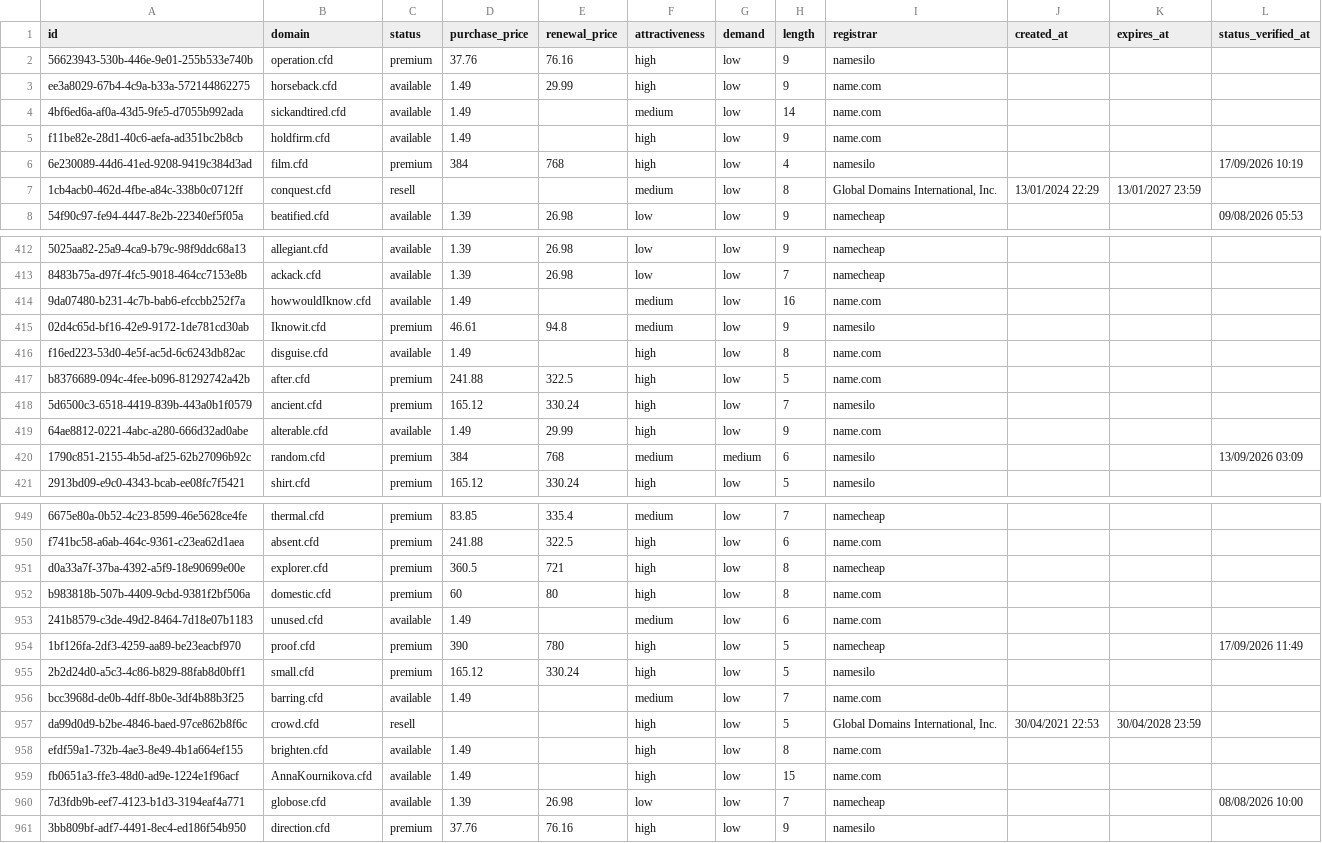
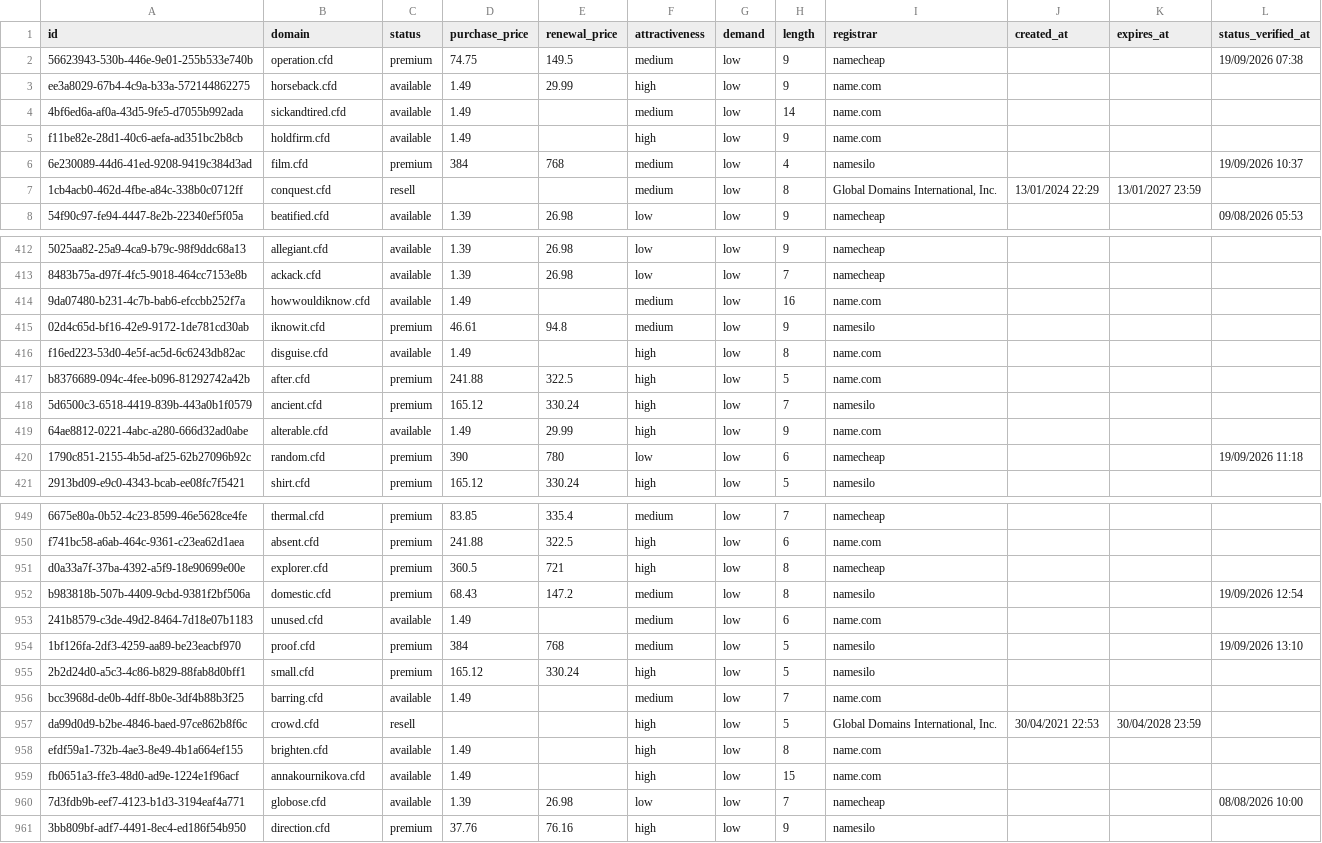
Before and after one commit to UniqueDomains/cfd-oneword-domains, a CSV file: cfd.csv, drawn as a sheet; only a part is shown, gaps mark what is left out; the diff covers the shown part only; the diff names each change by its address in the sheet, - before the commit and + after, or states it on an @@ line.

Commit message:
Domains update

```diff
--- a/cfd.csv
+++ b/cfd.csv
-D2 (purchase_price): 37.76
+D2 (purchase_price): 74.75
-E2 (renewal_price): 76.16
+E2 (renewal_price): 149.5
-F2 (attractiveness): high
+F2 (attractiveness): medium
-I2 (registrar): namesilo
+I2 (registrar): namecheap
-L2 (status_verified_at): (empty)
+L2 (status_verified_at): 19/09/2026 07:38
-F6 (attractiveness): high
+F6 (attractiveness): medium
-L6 (status_verified_at): 17/09/2026 10:19
+L6 (status_verified_at): 19/09/2026 10:37
-B414 (domain): howwouldIknow.cfd
+B414 (domain): howwouldiknow.cfd
-B415 (domain): Iknowit.cfd
+B415 (domain): iknowit.cfd
-D420 (purchase_price): 384
+D420 (purchase_price): 390
-E420 (renewal_price): 768
+E420 (renewal_price): 780
-F420 (attractiveness): medium
+F420 (attractiveness): low
-G420 (demand): medium
+G420 (demand): low
-I420 (registrar): namesilo
+I420 (registrar): namecheap
-L420 (status_verified_at): 13/09/2026 03:09
+L420 (status_verified_at): 19/09/2026 11:18
-D952 (purchase_price): 60
+D952 (purchase_price): 68.43
-E952 (renewal_price): 80
+E952 (renewal_price): 147.2
-F952 (attractiveness): high
+F952 (attractiveness): medium
-I952 (registrar): name.com
+I952 (registrar): namesilo
-L952 (status_verified_at): (empty)
+L952 (status_verified_at): 19/09/2026 12:54
-D954 (purchase_price): 390
+D954 (purchase_price): 384
-E954 (renewal_price): 780
+E954 (renewal_price): 768
-F954 (attractiveness): high
+F954 (attractiveness): medium
-I954 (registrar): namecheap
+I954 (registrar): namesilo
-L954 (status_verified_at): 17/09/2026 11:49
+L954 (status_verified_at): 19/09/2026 13:10
-B959 (domain): AnnaKournikova.cfd
+B959 (domain): annakournikova.cfd
```
Also changed, not shown: 80 edited cells elsewhere in this file, 4 other files.
